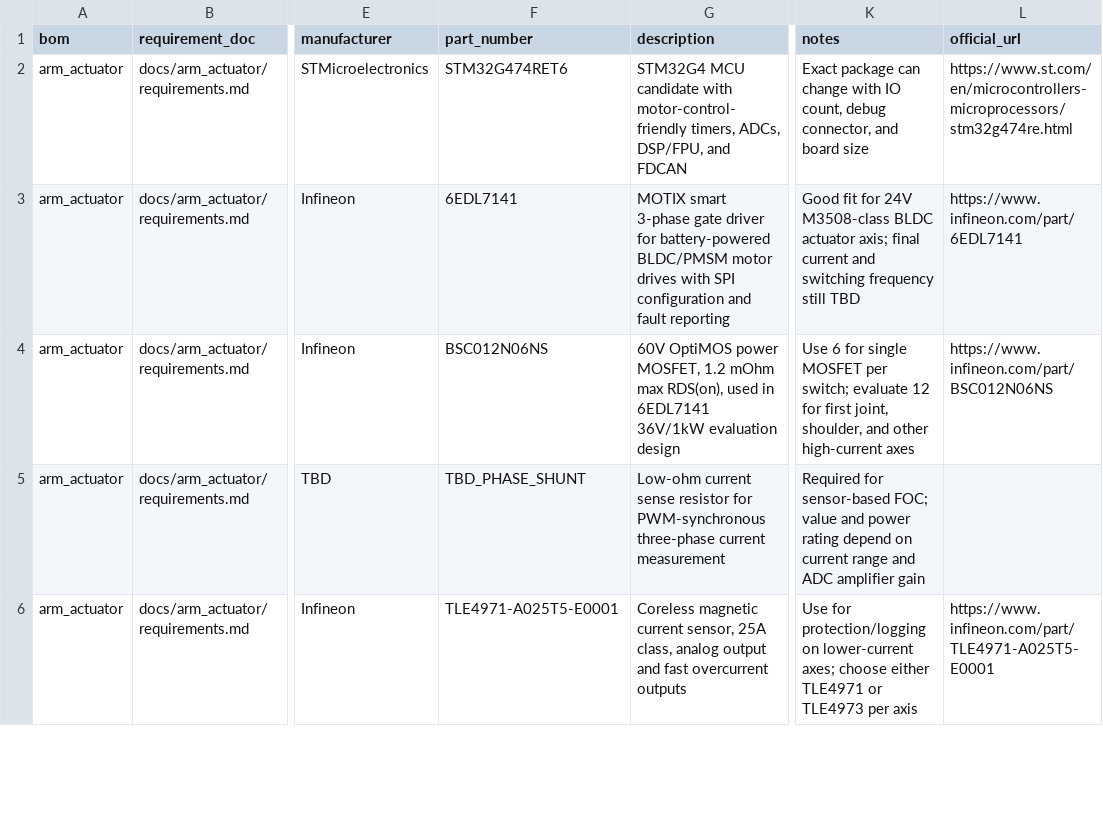
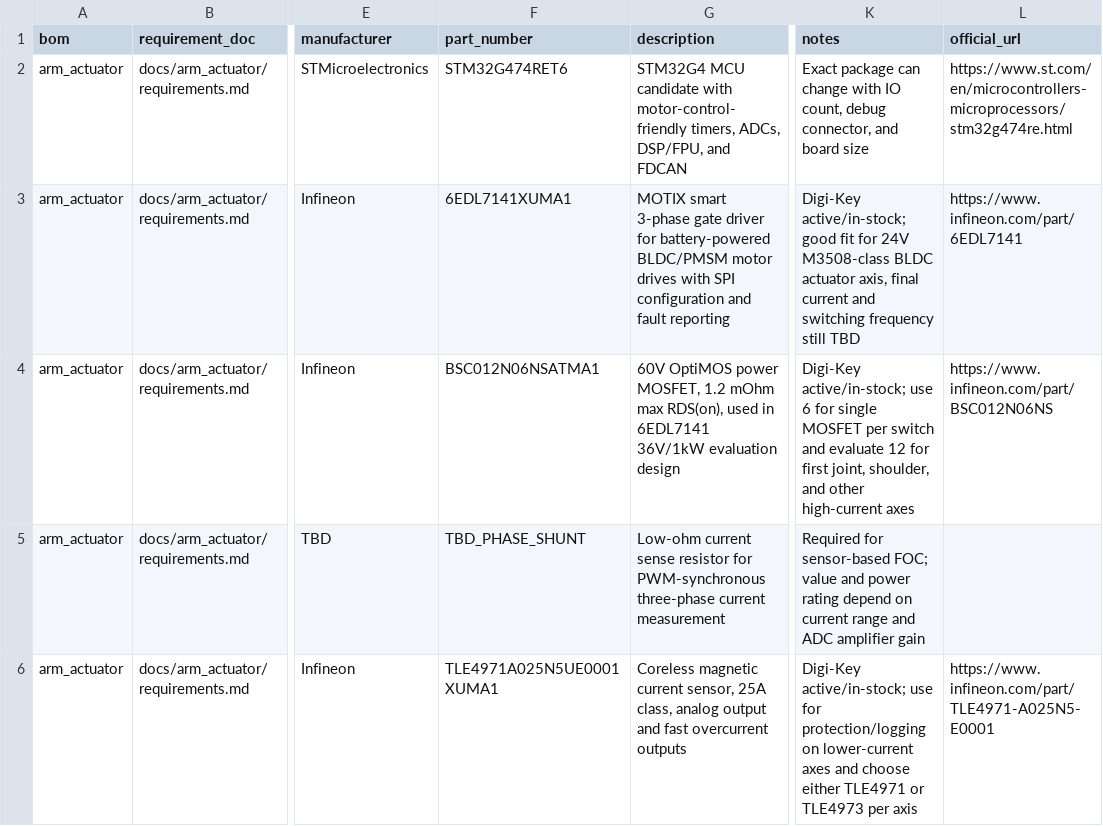
Before and after one commit to andmatcha/infineon_bom, a CSV file: bom/arm_actuator_bom.csv, drawn as a sheet; only a part is shown, gaps mark what is left out; the diff covers the shown part only; the diff names each change by its address in the sheet, - before the commit and + after, or states it on an @@ line.

```diff
--- a/bom/arm_actuator_bom.csv
+++ b/bom/arm_actuator_bom.csv
-F3 (part_number): 6EDL7141
+F3 (part_number): 6EDL7141XUMA1
-K3 (notes): Good fit for 24V M3508-class BLDC actuator axis; final current…
+K3 (notes): Digi-Key active/in-stock; good fit for 24V M3508-class BLDC actuator axis, final current…
-F4 (part_number): BSC012N06NS
+F4 (part_number): BSC012N06NSATMA1
-K4 (notes): Use 6 for single MOSFET per switch; evaluate 12…
+K4 (notes): Digi-Key active/in-stock; use 6 for single MOSFET per switch and evaluate 12…
-F6 (part_number): TLE4971-A025T5-E0001
+F6 (part_number): TLE4971A025N5UE0001XUMA1
-K6 (notes): Use for protection/logging on lower-current axes; choose either…
+K6 (notes): Digi-Key active/in-stock; use for protection/logging on lower-current axes and choose either…
-L6 (official_url): https://www.infineon.com/part/TLE4971-A025T5-E0001
+L6 (official_url): https://www.infineon.com/part/TLE4971-A025N5-E0001
```
Also changed, not shown: 8 edited cells elsewhere in this file, bom/infineon_integrated_bom.csv, bom/mini_pc_poe_bom.csv, 8 other files.
